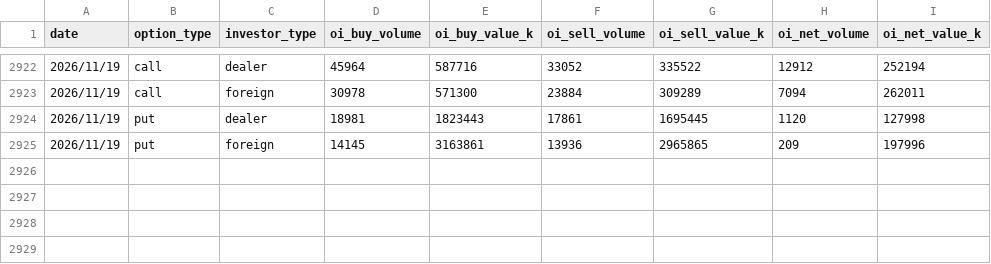
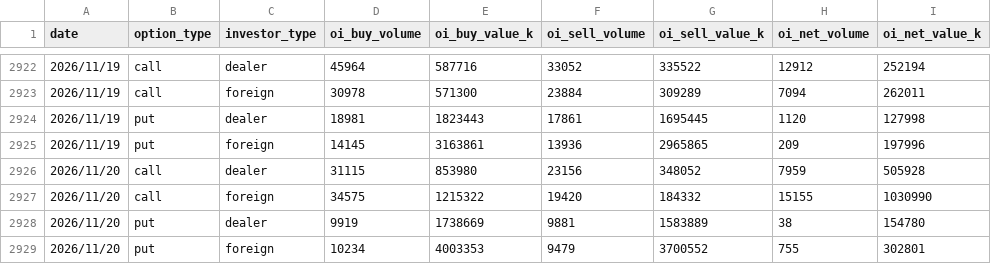
Before and after one commit to uptronyx-debug/taifex-oi-scraper, a CSV file: data/txo_oi.csv, drawn as a sheet; only a part is shown, gaps mark what is left out; the diff names each change by its address in the sheet, - before the commit and + after, or states it on an @@ line.

```diff
--- a/data/txo_oi.csv
+++ b/data/txo_oi.csv
+row 2926: 2026/11/20 | call | dealer | 31115 | 853980 | 23156 | 348052 | 7959 | 505928
+row 2927: 2026/11/20 | call | foreign | 34575 | 1215322 | 19420 | 184332 | 15155 | 1030990
+row 2928: 2026/11/20 | put | dealer | 9919 | 1738669 | 9881 | 1583889 | 38 | 154780
+row 2929: 2026/11/20 | put | foreign | 10234 | 4003353 | 9479 | 3700552 | 755 | 302801
```
Also changed, not shown: data/fut_oi.csv.
